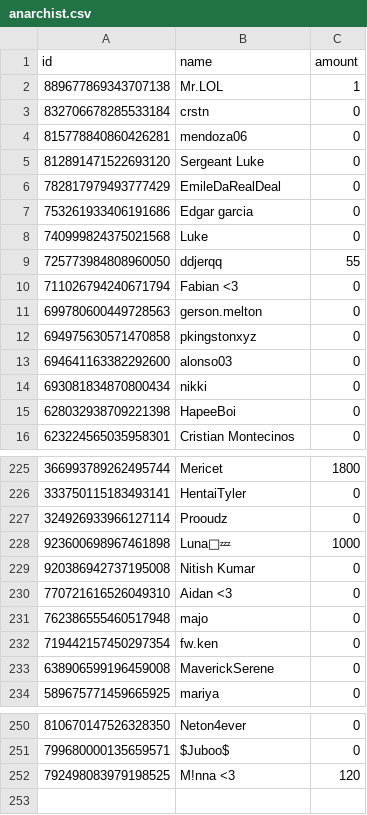
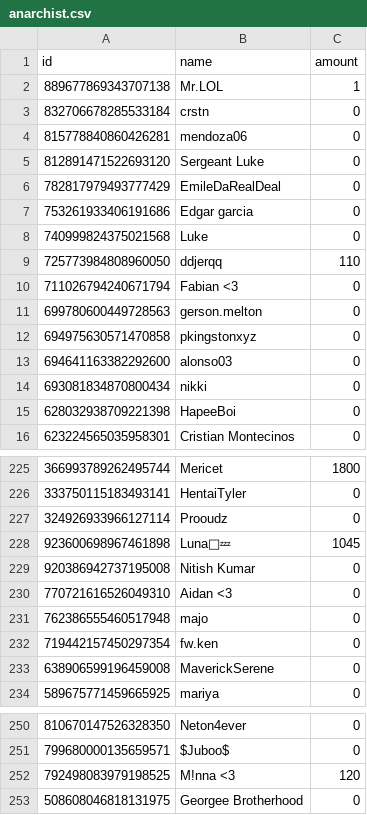
Before and after one commit to ddjerqq/Anarchist, a CSV file: data/anarchist.csv, drawn as a sheet; only a part is shown, gaps mark what is left out.

```diff
--- a/data/anarchist.csv
+++ b/data/anarchist.csv
@@ -8,3 +8,3 @@ id,name,amount
 740999824375021568,Luke,0
-725773984808960050,ddjerqq,55
+725773984808960050,ddjerqq,110
 711026794240671794,Fabian <3,0
@@ -227,3 +227,3 @@ id,name,amount
 324926933966127114,Prooudz,0
-923600698967461898,Luna🌙💤,1000
+923600698967461898,Luna🌙💤,1045
 920386942737195008,Nitish Kumar,0
@@ -252 +252,2 @@ id,name,amount
 792498083979198525,M!nna <3,120
+508608046818131975,Georgee Brotherhood,0
```
Also changed, not shown: 6 other files.
